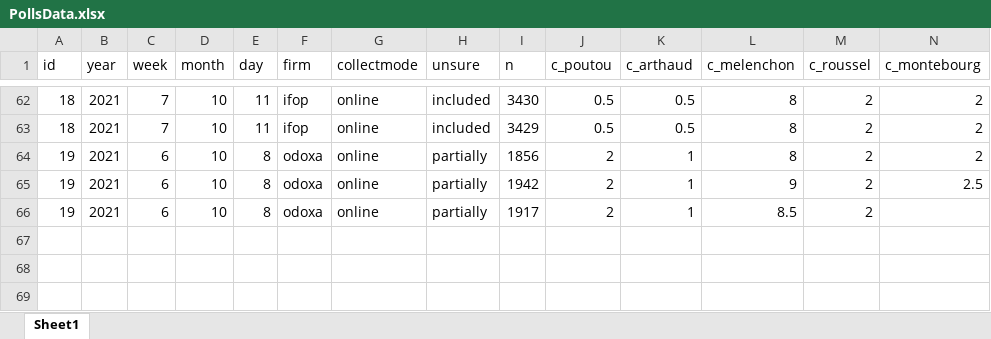
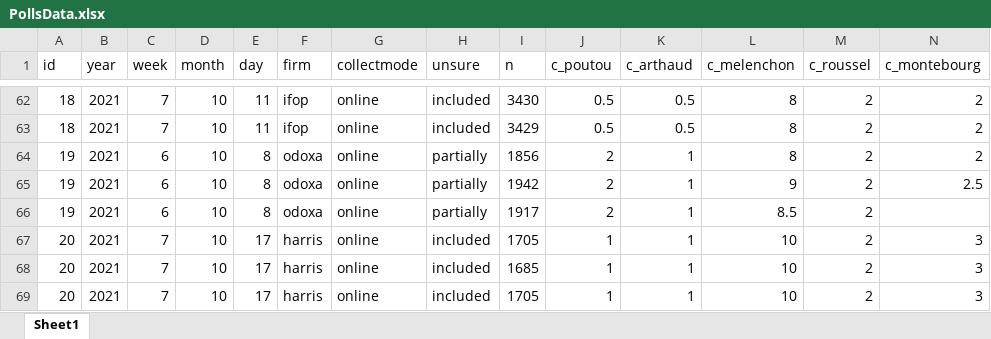
Before and after one commit to flavienganter/polls-2022-election, an Excel workbook: PollsData.xlsx, sheet Sheet1, drawn as a sheet; only a part is shown, gaps mark what is left out; values as stored, in another font and other column widths than the file's, no borders; rows hold the shown columns only; the diff names each change by its address in the sheet, - before the commit and + after, or states it on an @@ line.

Commit message:
update with harris poll (10/20)

```diff
--- a/PollsData.xlsx (sheet Sheet1)
+++ b/PollsData.xlsx (sheet Sheet1)
+row 67: 20 | 2021 | 7 | 10 | 17 | harris | online | included | 1705 | 1 | 1 | 10 | 2 | 3
+row 68: 20 | 2021 | 7 | 10 | 17 | harris | online | included | 1685 | 1 | 1 | 10 | 2 | 3
+row 69: 20 | 2021 | 7 | 10 | 17 | harris | online | included | 1705 | 1 | 1 | 10 | 2 | 3
```
Also changed, not shown: 2 other files.
